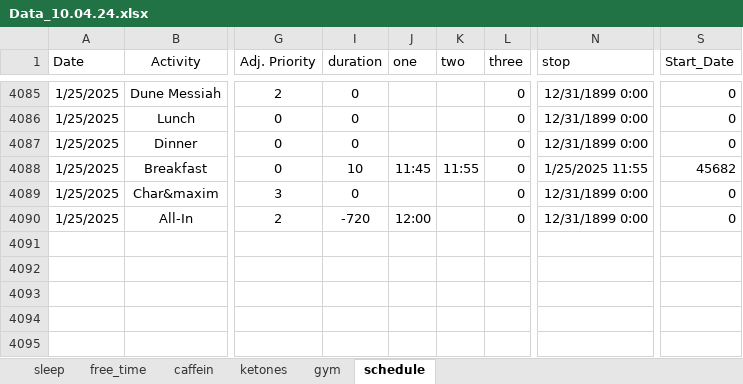
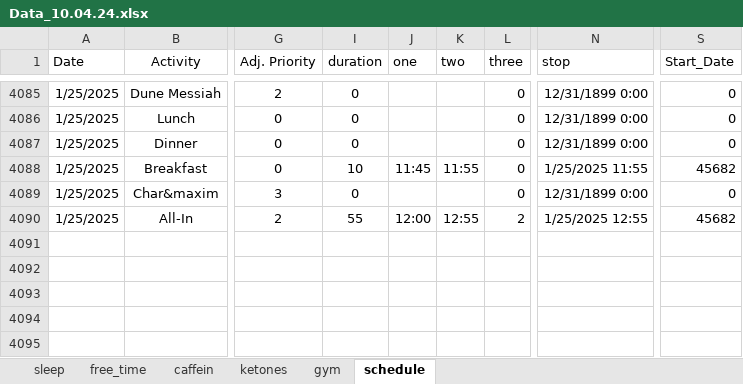
Before and after one commit to chris-kremer/dashapp, an Excel workbook: Data_10.04.24.xlsx, sheet schedule, drawn as a sheet; only a part is shown, gaps mark what is left out; values as stored, in another font and other column widths than the file's, no borders; conditional formats not drawn; the diff names each change by its address in the sheet, - before the commit and + after, or states it on an @@ line.

Commit message:
Automated update for Excel file

```diff
--- a/Data_10.04.24.xlsx (sheet schedule)
+++ b/Data_10.04.24.xlsx (sheet schedule)
-I4090 (duration): -720
+I4090 (duration): 55
-K4090 (two): (empty)
+K4090 (two): 12:55
-L4090 (three): 0
+L4090 (three): 2
-N4090 (stop): 12/31/1899 0:00
+N4090 (stop): 1/25/2025 12:55
-S4090 (Start_Date): 0
+S4090 (Start_Date): 45682
```
